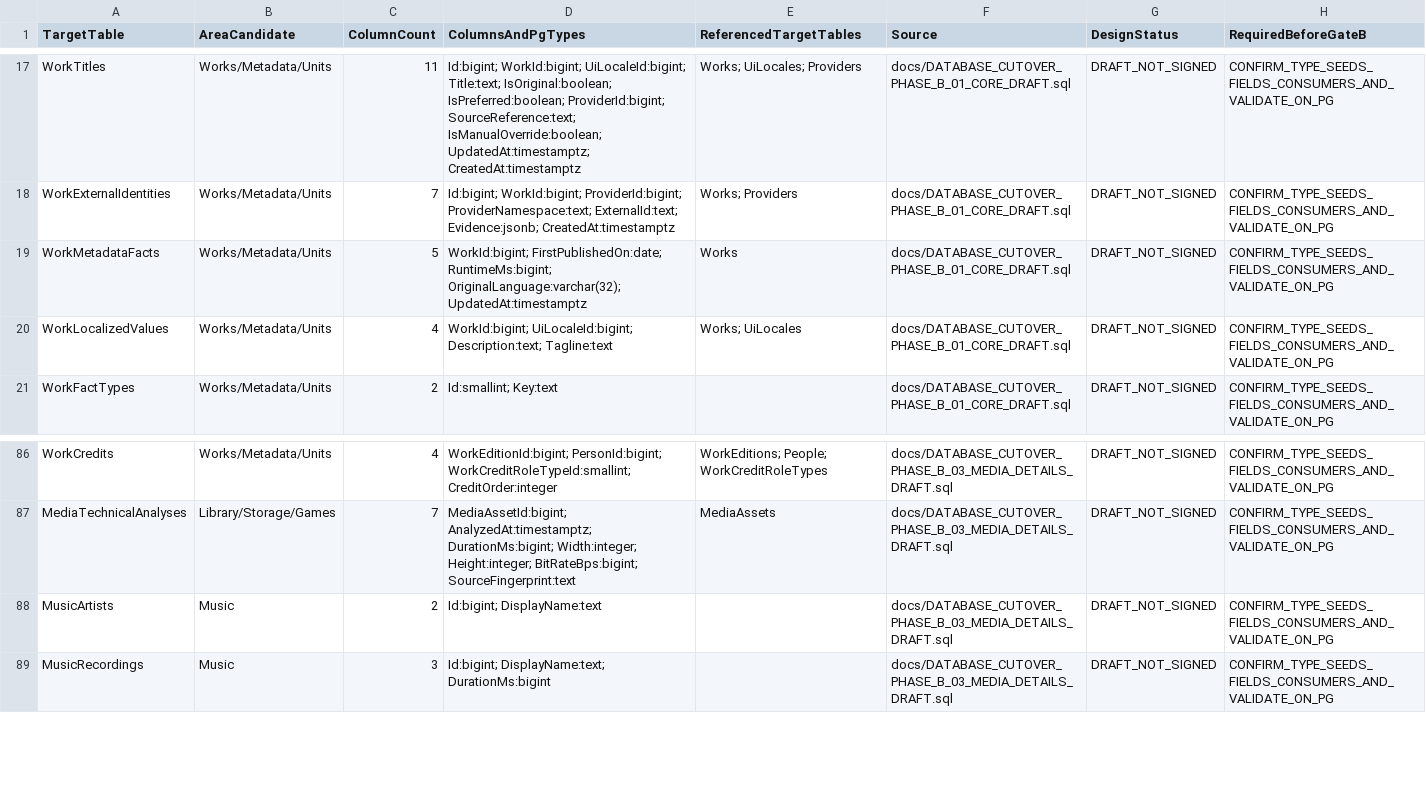
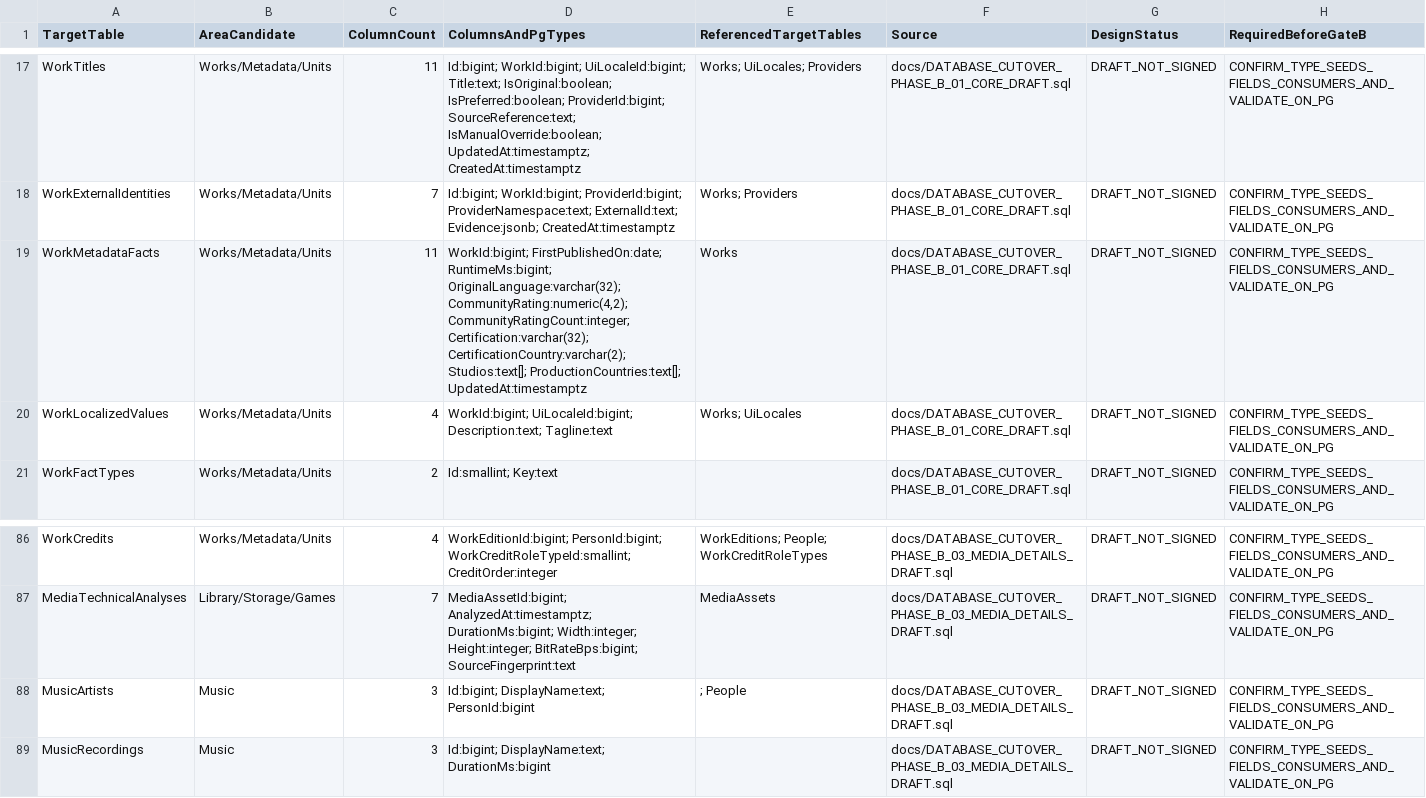
Before and after one commit to Juloc/Jularr, a CSV file: docs/DATABASE_CUTOVER_PHASE_B_TABLE_MANIFEST.csv, drawn as a sheet; only a part is shown, gaps mark what is left out.

Commit message:
docs(db): reflect typed Work facts and music Person association

```diff
--- a/docs/DATABASE_CUTOVER_PHASE_B_TABLE_MANIFEST.csv
+++ b/docs/DATABASE_CUTOVER_PHASE_B_TABLE_MANIFEST.csv
@@ -18,3 +18,3 @@ TargetTable,AreaCandidate,ColumnCount,ColumnsAndPgTypes,ReferencedTargetTables,S
 "WorkExternalIdentities","Works/Metadata/Units","7","Id:bigint; WorkId:bigint; ProviderId:bigint; ProviderNamespace:text; ExternalId:text; Evidence:jsonb; CreatedAt:timestamptz","Works; Providers","docs/DATABASE_CUTOVER_PHASE_B_01_CORE_DRAFT.sql","DRAFT_NOT_SIGNED","CONFIRM_TYPE_SEEDS_FIELDS_CONSUMERS_AND_VALIDATE_ON_PG"
-"WorkMetadataFacts","Works/Metadata/Units","5","WorkId:bigint; FirstPublishedOn:date; RuntimeMs:bigint; OriginalLanguage:varchar(32); UpdatedAt:timestamptz","Works","docs/DATABASE_CUTOVER_PHASE_B_01_CORE_DRAFT.sql","DRAFT_NOT_SIGNED","CONFIRM_TYPE_SEEDS_FIELDS_CONSUMERS_AND_VALIDATE_ON_PG"
+"WorkMetadataFacts","Works/Metadata/Units","11","WorkId:bigint; FirstPublishedOn:date; RuntimeMs:bigint; OriginalLanguage:varchar(32); CommunityRating:numeric(4,2); CommunityRatingCount:integer; Certification:varchar(32); CertificationCountry:varchar(2); Studios:text[]; ProductionCountries:text[]; UpdatedAt:timestamptz","Works","docs/DATABASE_CUTOVER_PHASE_B_01_CORE_DRAFT.sql","DRAFT_NOT_SIGNED","CONFIRM_TYPE_SEEDS_FIELDS_CONSUMERS_AND_VALIDATE_ON_PG"
 "WorkLocalizedValues","Works/Metadata/Units","4","WorkId:bigint; UiLocaleId:bigint; Description:text; Tagline:text","Works; UiLocales","docs/DATABASE_CUTOVER_PHASE_B_01_CORE_DRAFT.sql","DRAFT_NOT_SIGNED","CONFIRM_TYPE_SEEDS_FIELDS_CONSUMERS_AND_VALIDATE_ON_PG"
@@ -87,3 +87,3 @@ TargetTable,AreaCandidate,ColumnCount,ColumnsAndPgTypes,ReferencedTargetTables,S
 "MediaTechnicalAnalyses","Library/Storage/Games","7","MediaAssetId:bigint; AnalyzedAt:timestamptz; DurationMs:bigint; Width:integer; Height:integer; BitRateBps:bigint; SourceFingerprint:text","MediaAssets","docs/DATABASE_CUTOVER_PHASE_B_03_MEDIA_DETAILS_DRAFT.sql","DRAFT_NOT_SIGNED","CONFIRM_TYPE_SEEDS_FIELDS_CONSUMERS_AND_VALIDATE_ON_PG"
-"MusicArtists","Music","2","Id:bigint; DisplayName:text","","docs/DATABASE_CUTOVER_PHASE_B_03_MEDIA_DETAILS_DRAFT.sql","DRAFT_NOT_SIGNED","CONFIRM_TYPE_SEEDS_FIELDS_CONSUMERS_AND_VALIDATE_ON_PG"
+"MusicArtists","Music","3","Id:bigint; DisplayName:text; PersonId:bigint","; People","docs/DATABASE_CUTOVER_PHASE_B_03_MEDIA_DETAILS_DRAFT.sql","DRAFT_NOT_SIGNED","CONFIRM_TYPE_SEEDS_FIELDS_CONSUMERS_AND_VALIDATE_ON_PG"
 "MusicRecordings","Music","3","Id:bigint; DisplayName:text; DurationMs:bigint","","docs/DATABASE_CUTOVER_PHASE_B_03_MEDIA_DETAILS_DRAFT.sql","DRAFT_NOT_SIGNED","CONFIRM_TYPE_SEEDS_FIELDS_CONSUMERS_AND_VALIDATE_ON_PG"
```
